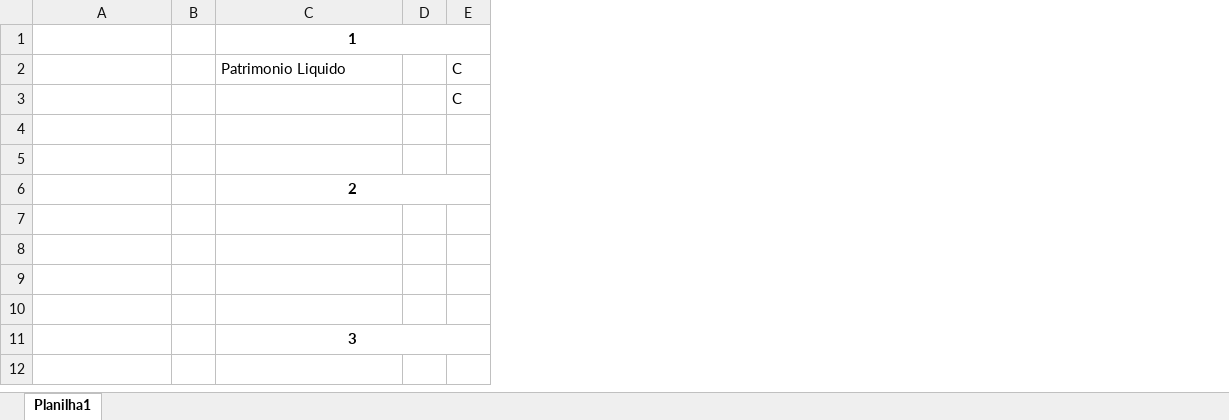
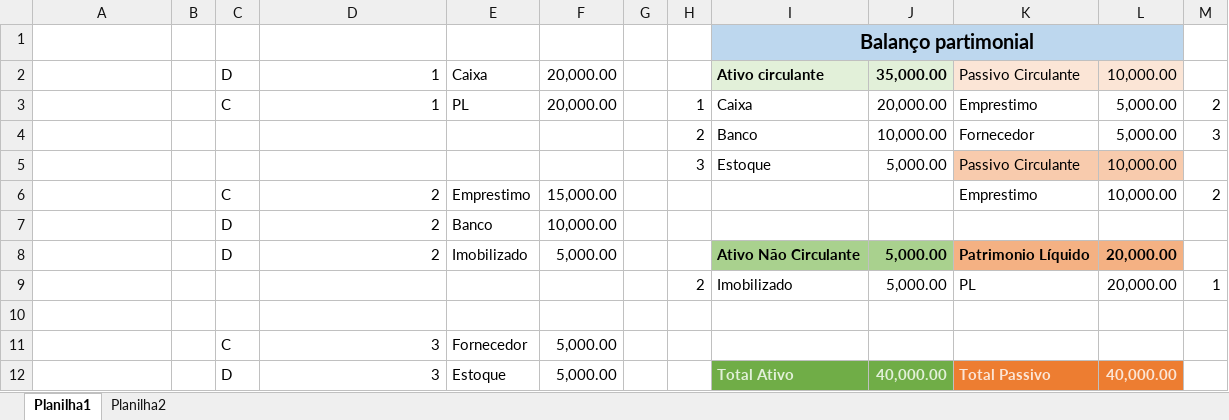
Before and after one commit to joemust0/projeto_tcc_ferramenta_contabil, an Excel workbook: modelo.xlsx, sheet Planilha1, drawn as a sheet; values as stored, in another font and other column widths than the file's, no borders; conditional formats not drawn; removed rows and columns are numbered as before the commit, all else as after; the diff names each change by its address in the sheet, - before the commit and + after, or states it on an @@ line.

Commit message:
acertando branch.

```diff
--- a/modelo.xlsx (sheet Planilha1)
+++ b/modelo.xlsx (sheet Planilha1)
+sheet tab: Planilha2
+column C, rows 2-11: D | C |  |  | C | D | D |  |  | C
+column E, rows 2-11: Caixa | PL |  |  | Emprestimo | Banco | Imobilizado |  |  | Fornecedor
+column F, rows 2-11: 20,000.00 | 20,000.00 |  |  | 15,000.00 | 10,000.00 | 5,000.00 |  |  | 5,000.00
-column E, rows 2-3: C | C
+column H, rows 3-9: 1 | 2 | 3 |  |  |  | 2
+column I, rows 2-9: Ativo circulante | Caixa | Banco | Estoque |  |  | Ativo Não Circulante | Imobilizado
+column J, rows 2-9: 35,000.00 | 20,000.00 | 10,000.00 | 5,000.00 |  |  | 5,000.00 | 5,000.00
+column K, rows 2-9: Passivo Circulante | Emprestimo | Fornecedor | Passivo Circulante | Emprestimo |  | Patrimonio Líquido | PL
+column L, rows 2-9: 10,000.00 | 5,000.00 | 5,000.00 | 10,000.00 | 10,000.00 |  | 20,000.00 | 20,000.00
+column M, rows 3-9: 2 | 3 |  | 2 |  |  | 1
-row 1: Patrimonio Liquido | D | 1
+row 1: PL | D |  |  |  |  |  |  | Balanço partimonial
-D2: Patrimonio Liquido
+D2: 1
-D3: (empty)
+D3: 1
@@ D6 bold: on → off, alignment: center → right @@
-C6:E6 merged
-D7: (empty)
+D7: 2
-row 8: (empty)
+row 8:  |  | D | 2 | Imobilizado | 5,000.00 |  |  | Ativo Não Circulante | 5,000.00 | Patrimonio Líquido | 20,000.00
-row 9: (empty)
+row 9:  |  |  |  |  |  |  | 2 | Imobilizado | 5,000.00 | PL | 20,000.00 | 1
@@ D11 bold: on → off, alignment: center → right @@
-C11:E11 merged
+row 12:  |  | D | 3 | Estoque | 5,000.00 |  |  | Total Ativo | 40,000.00 | Total Passivo | 40,000.00
```
